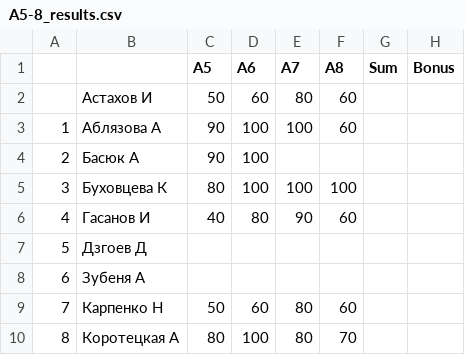
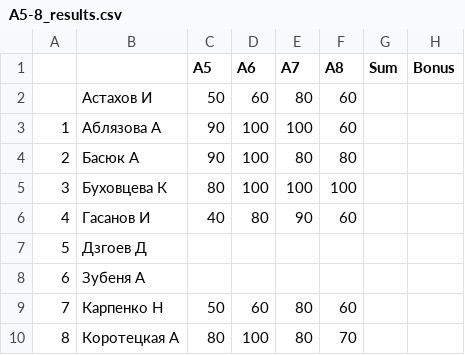
Before and after one commit to balezz/tad_ml_dl_2021, a CSV file: A5-8_results.csv, drawn as a sheet; only a part is shown.

Commit message:
Update A5-8_results.csv

```diff
--- a/A5-8_results.csv
+++ b/A5-8_results.csv
@@ -3,3 +3,3 @@
 1,Аблязова А,90,100,100,60,,
-2,Басюк А,90,100,,,,
+2,Басюк А,90,100,80,80,,
 3,Буховцева К,80,100,100,100,,
```
